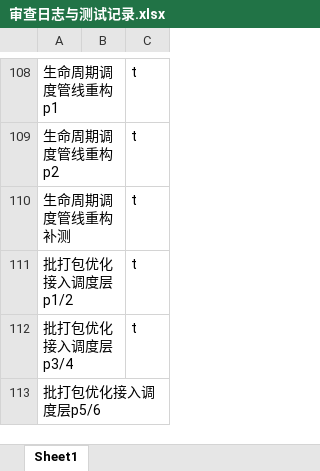
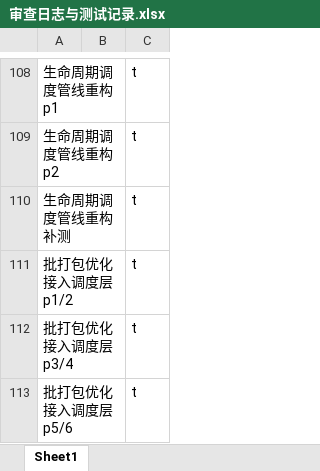
Before and after one commit to makomi-1/redstonelink-makomi, an Excel workbook: docs_dev/审查日志与测试记录.xlsx, sheet Sheet1, drawn as a sheet; only a part is shown, gaps mark what is left out; values as stored, in another font and other column widths than the file's, no borders; the diff names each change by its address in the sheet, - before the commit and + after, or states it on an @@ line.

```diff
--- a/docs_dev/审查日志与测试记录.xlsx (sheet Sheet1)
+++ b/docs_dev/审查日志与测试记录.xlsx (sheet Sheet1)
-C113: (empty)
+C113: t
```
Also changed, not shown: 19 other files.
